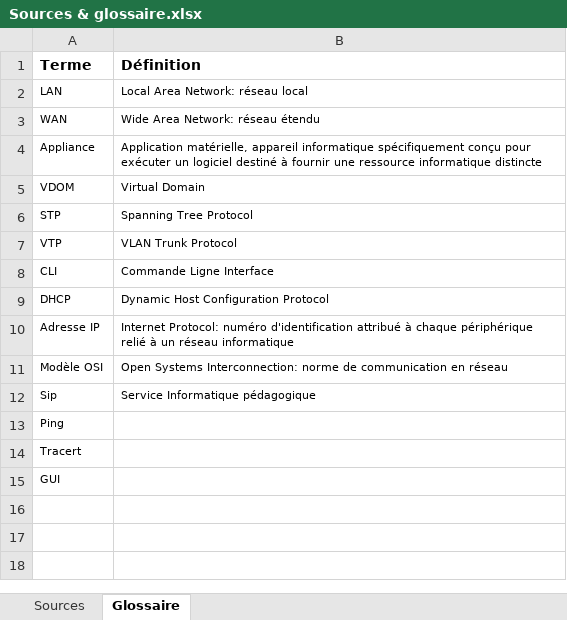
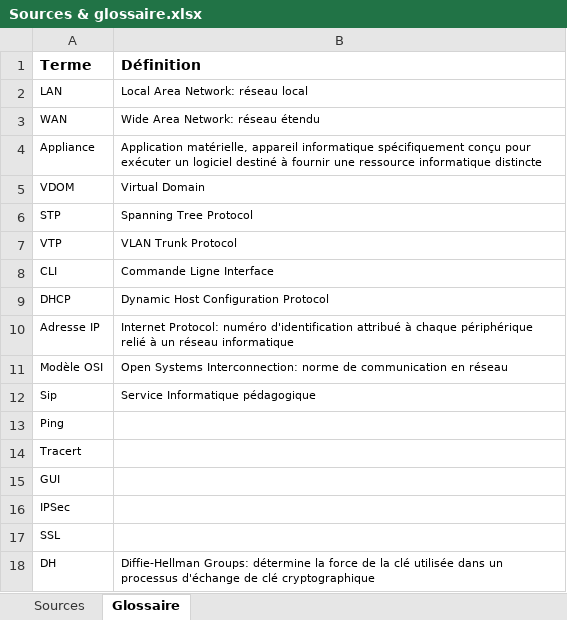
Before and after one commit to damienmayor/TPI, an Excel workbook: Courant/Sources & glossaire.xlsx, sheet Glossaire, drawn as a sheet; values as stored, in another font and other column widths than the file's, no borders; the diff names each change by its address in the sheet, - before the commit and + after, or states it on an @@ line.

```diff
--- a/Courant/Sources & glossaire.xlsx (sheet Glossaire)
+++ b/Courant/Sources & glossaire.xlsx (sheet Glossaire)
+row 16: IPSec
+row 17: SSL
+row 18: DH | Diffie-Hellman Groups: détermine la force de la clé utilisée dans un processus d'échange de clé cryptographique
```
Also changed, not shown: sheet Sources, 1 other file.
